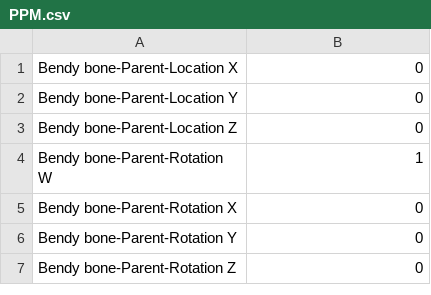
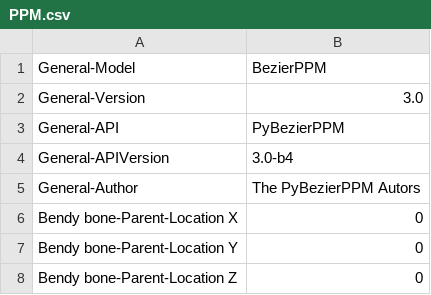
Before and after one commit to Any2HRTF/PPM, a CSV file: bezierppm/resources/PPM.csv, drawn as a sheet; only a part is shown; the shorter side is filled out with more unchanged rows; the diff names each change by its address in the sheet, - before the commit and + after, or states it on an @@ line.

Commit message:
Update PPM.csv

```diff
--- a/bezierppm/resources/PPM.csv
+++ b/bezierppm/resources/PPM.csv
+row 1: General-Model | BezierPPM
+row 2: General-Version | 3.0
+row 3: General-API | PyBezierPPM
+row 4: General-APIVersion | 3.0-b4
+row 5: General-Author | The PyBezierPPM Autors
```
